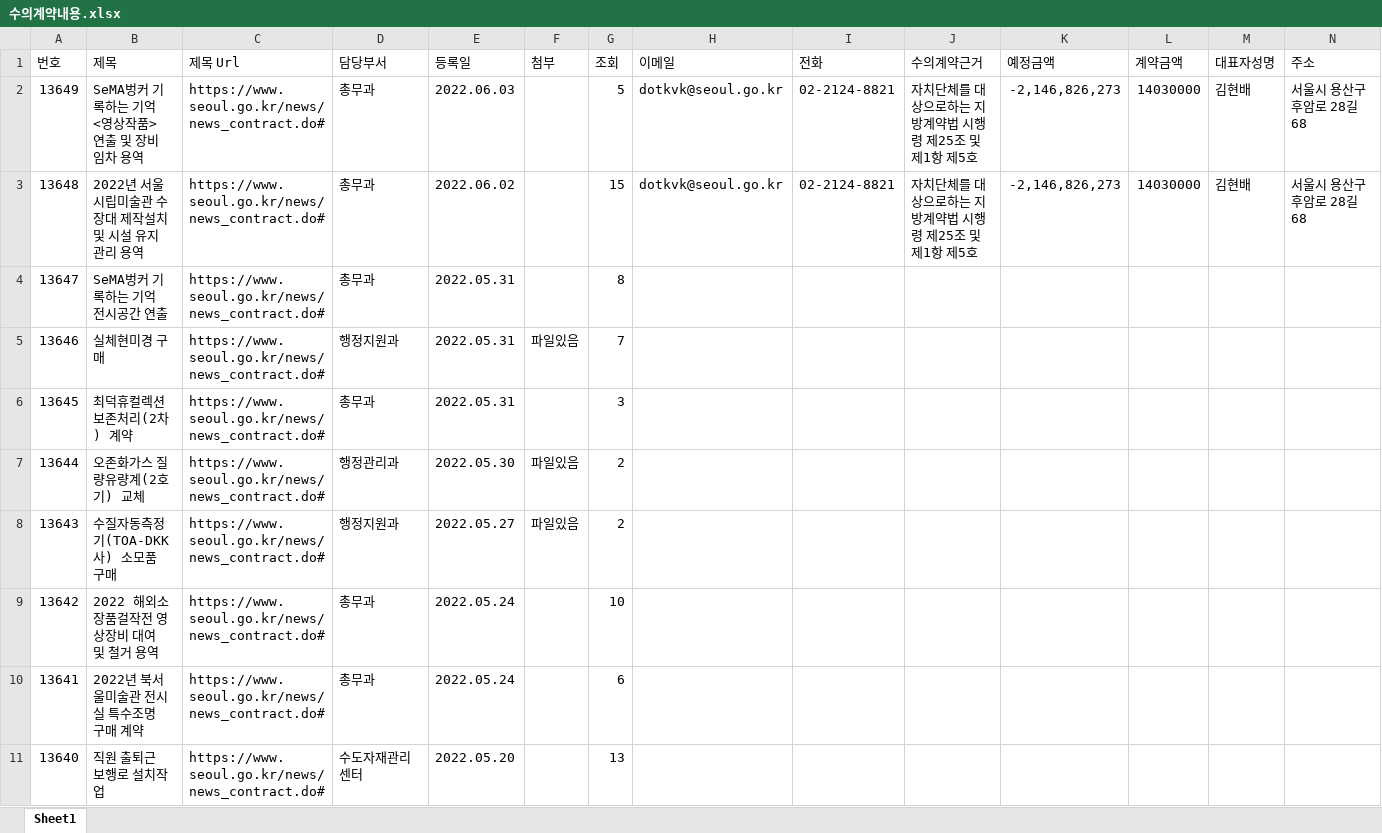
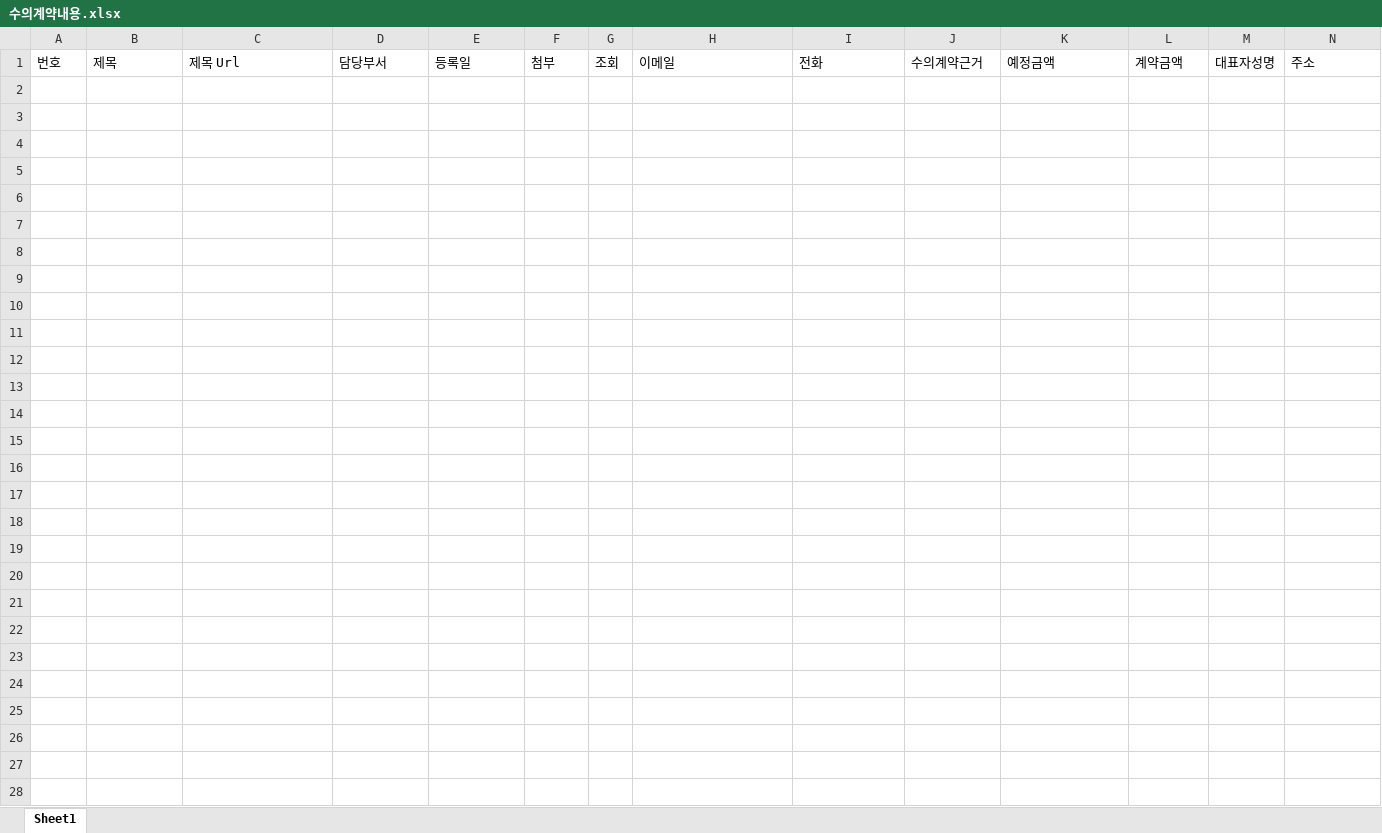
Before and after one commit to javaos74/challenge_0602, an Excel workbook: 수의계약내용.xlsx, sheet Sheet1, drawn as a sheet; only a part is shown; values as stored, in another font and other column widths than the file's, no borders; rows hold the shown columns only; the diff names each change by its address in the sheet, - before the commit and + after, or states it on an @@ line.

```diff
--- a/수의계약내용.xlsx (sheet Sheet1)
+++ b/수의계약내용.xlsx (sheet Sheet1)
-row 2: 13649 | SeMA벙커 기록하는 기억 <영상작품> 연출 및 장비 임차 용역 | https://www.seoul.go.kr/news/news_contract.do# | 총무과 | 2022.06.03 |  | 5 | dotkvk@seoul.go.kr | 02-2124-8821 | 자치단체를 대상으로하는 지방계약법 시행령 제25조 및 제1항 제5호 | -2,146,826,273 | 14030000 | 김현배 | 서울시 용산구 후암로 28길 68
-row 3: 13648 | 2022년 서울시립미술관 수장대 제작설치 및 시설 유지관리 용역 | https://www.seoul.go.kr/news/news_contract.do# | 총무과 | 2022.06.02 |  | 15 | dotkvk@seoul.go.kr | 02-2124-8821 | 자치단체를 대상으로하는 지방계약법 시행령 제25조 및 제1항 제5호 | -2,146,826,273 | 14030000 | 김현배 | 서울시 용산구 후암로 28길 68
-row 4: 13647 | SeMA벙커 기록하는 기억 전시공간 연출 | https://www.seoul.go.kr/news/news_contract.do# | 총무과 | 2022.05.31 |  | 8
-row 5: 13646 | 실체현미경 구매 | https://www.seoul.go.kr/news/news_contract.do# | 행정지원과 | 2022.05.31 | 파일있음 | 7
-row 6: 13645 | 최덕휴컬렉션 보존처리(2차) 계약 | https://www.seoul.go.kr/news/news_contract.do# | 총무과 | 2022.05.31 |  | 3
-row 7: 13644 | 오존화가스 질량유량계(2호기) 교체 | https://www.seoul.go.kr/news/news_contract.do# | 행정관리과 | 2022.05.30 | 파일있음 | 2
-row 8: 13643 | 수질자동측정기(TOA-DKK사) 소모품 구매 | https://www.seoul.go.kr/news/news_contract.do# | 행정지원과 | 2022.05.27 | 파일있음 | 2
-row 9: 13642 | 2022 해외소장품걸작전 영상장비 대여 및 철거 용역 | https://www.seoul.go.kr/news/news_contract.do# | 총무과 | 2022.05.24 |  | 10
-row 10: 13641 | 2022년 북서울미술관 전시실 특수조명 구매 계약 | https://www.seoul.go.kr/news/news_contract.do# | 총무과 | 2022.05.24 |  | 6
-row 11: 13640 | 직원 출퇴근 보행로 설치작업 | https://www.seoul.go.kr/news/news_contract.do# | 수도자재관리센터 | 2022.05.20 |  | 13
```
Also changed, not shown: 1 other file.
